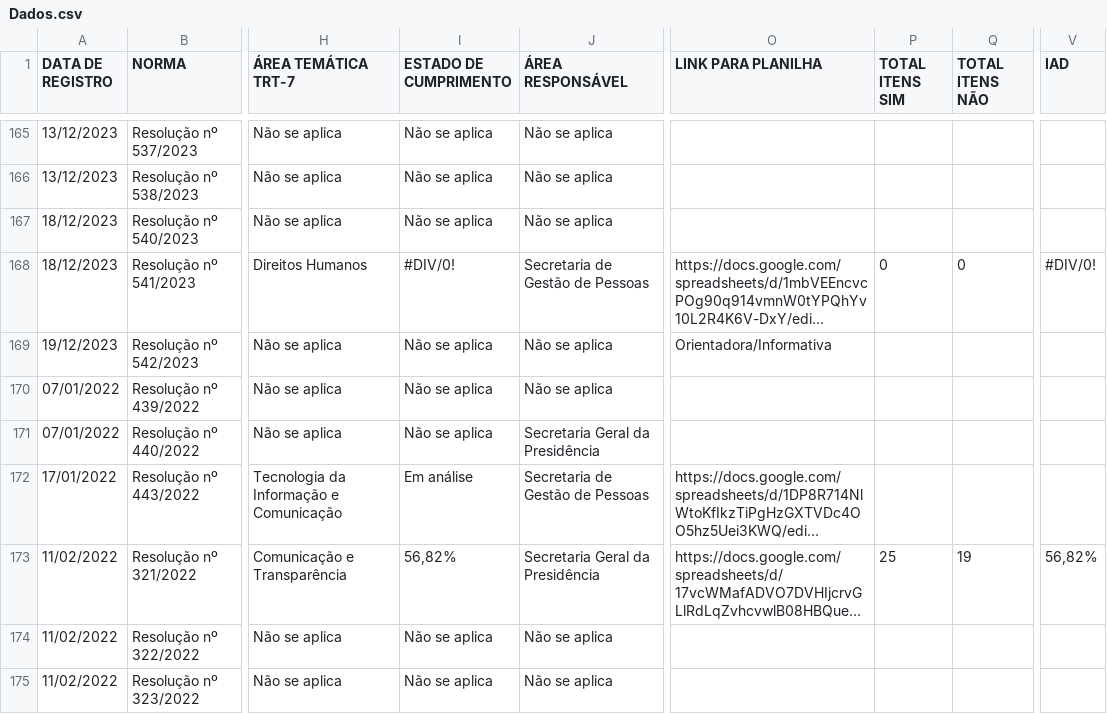
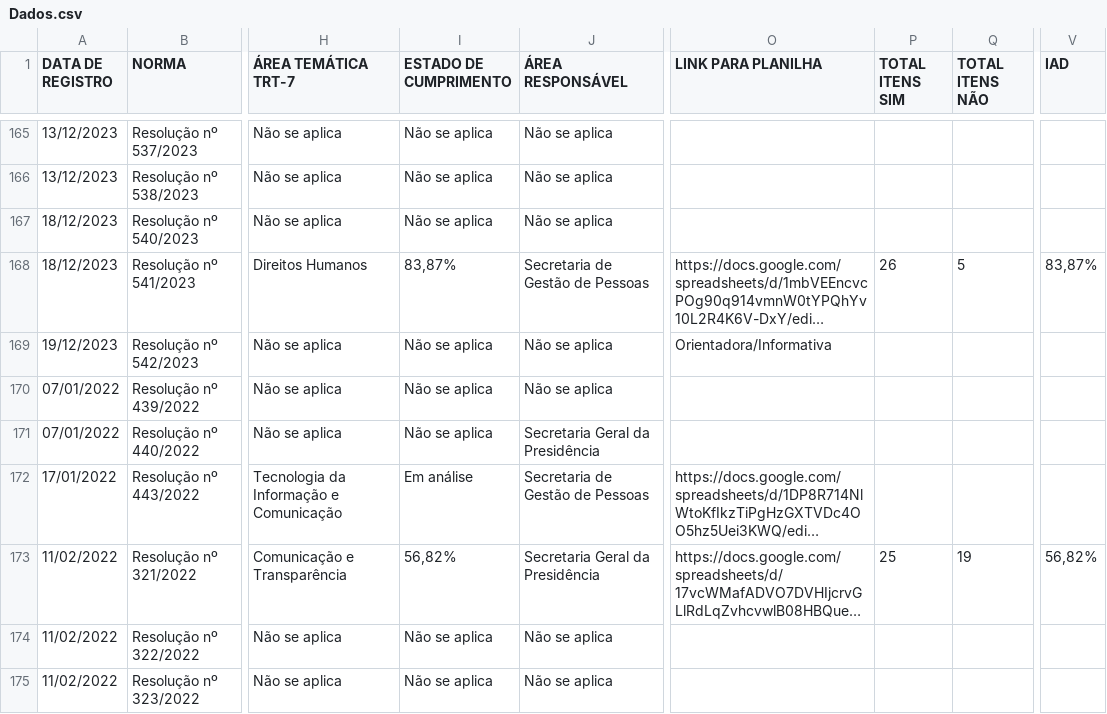
Before and after one commit to enioacl/conformidade, a CSV file: Dados.csv, drawn as a sheet; only a part is shown, gaps mark what is left out; long unchanged cells end in …; the diff names each change by its address in the sheet, - before the commit and + after, or states it on an @@ line.

```diff
--- a/Dados.csv
+++ b/Dados.csv
-I168 (ESTADO DE CUMPRIMENTO): #DIV/0!
+I168 (ESTADO DE CUMPRIMENTO): 83,87%
-P168 (TOTAL ITENS SIM): 0
+P168 (TOTAL ITENS SIM): 26
-Q168 (TOTAL ITENS NÃO): 0
+Q168 (TOTAL ITENS NÃO): 5
-V168 (IAD): #DIV/0!
+V168 (IAD): 83,87%
```
